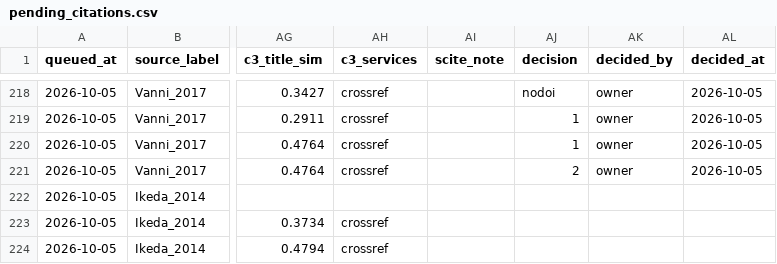
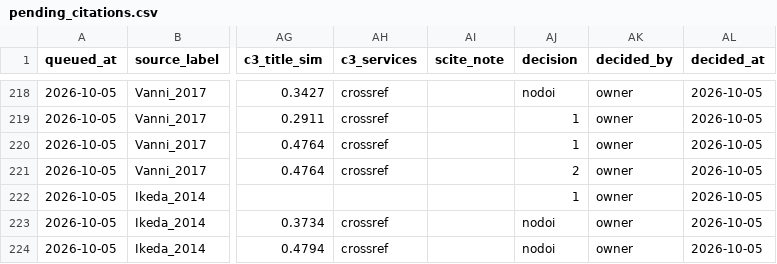
Before and after one commit to TaxonBodyMassML/TaxonBodyMass_DB, a CSV file: Bib/pending_citations.csv, drawn as a sheet; only a part is shown, gaps mark what is left out; the diff names each change by its address in the sheet, - before the commit and + after, or states it on an @@ line.

Commit message:
Record the owner's decisions on the three Ikeda_2014 queue rows (#1)
Bamstedt 1979 -> 1 (the chapter DOI 10.1016/B978-0-08-023217-1.50041-2);
Ikeda 1974 Memoirs and Roger 1988 Oceanol. Acta -> nodoi (owner's blanket
policy: unindexed works become DOI-less entries from the parsed deposited
citation). decided_by owner, decided_at 2026-10-05; not applied yet (Phase C
waits for the coordinator's go). Audit entry and README updated.

```diff
--- a/Bib/pending_citations.csv
+++ b/Bib/pending_citations.csv
-AJ222 (decision): (empty)
+AJ222 (decision): 1
-AK222:AK224 (decided_by): (empty)
+AK222:AK224 (decided_by): owner
-AL222:AL224 (decided_at): (empty)
+AL222:AL224 (decided_at): 2026-10-05
-AJ223:AJ224 (decision): (empty)
+AJ223:AJ224 (decision): nodoi
```
Also changed, not shown: 2 other files.
